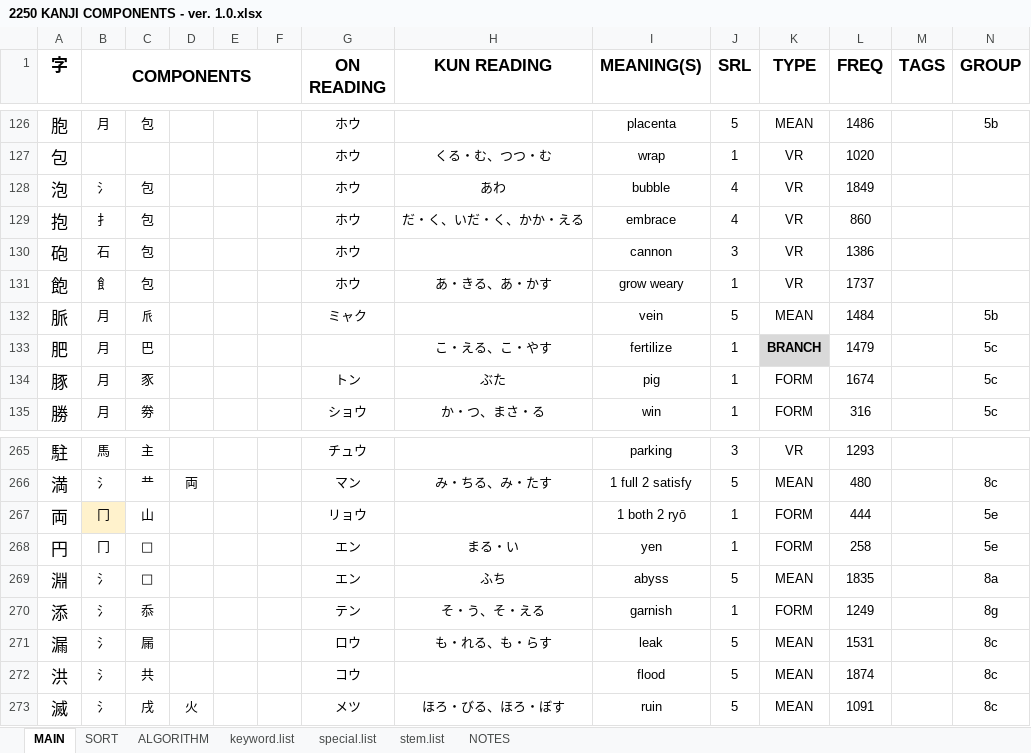
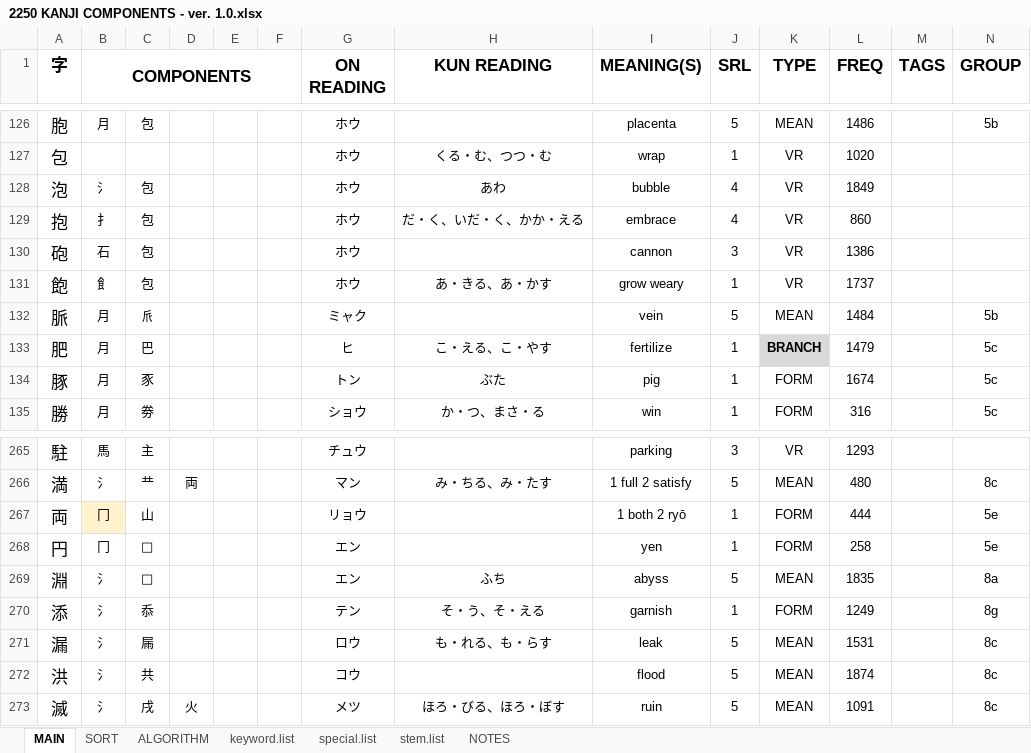
Before and after one commit to tonykoval/kanji-mbo, an Excel workbook: 2250 KANJI COMPONENTS - ver. 1.0.xlsx, sheet MAIN, drawn as a sheet; only a part is shown, gaps mark what is left out; values as stored, in another font and other column widths than the file's, no borders; the diff names each change by its address in the sheet, - before the commit and + after, or states it on an @@ line.

Commit message:
月 group no. 2
円まるい removed

```diff
--- a/2250 KANJI COMPONENTS - ver. 1.0.xlsx (sheet MAIN)
+++ b/2250 KANJI COMPONENTS - ver. 1.0.xlsx (sheet MAIN)
-G133 (ON READING): (empty)
+G133 (ON READING): ヒ
-H268 (KUN READING): まる・い
+H268 (KUN READING): (empty)
```
